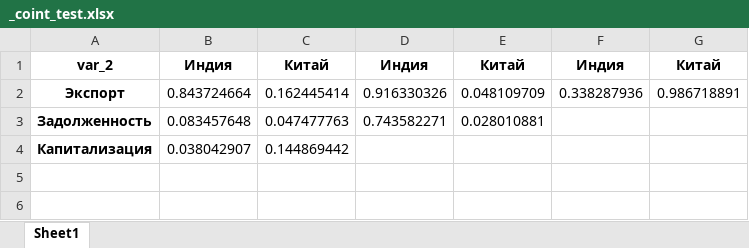
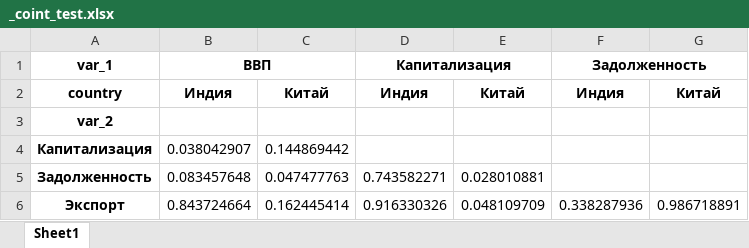
Before and after one commit to BDKlyukin/conferences, an Excel workbook: lomonosov readings 2026/explore_data/_coint_test.xlsx, sheet Sheet1, drawn as a sheet; values as stored, in another font and other column widths than the file's, no borders; addresses are those after the commit; the diff names each change by its address in the sheet, - before the commit and + after, or states it on an @@ line.

```diff
--- a/lomonosov readings 2026/explore_data/_coint_test.xlsx (sheet Sheet1)
+++ b/lomonosov readings 2026/explore_data/_coint_test.xlsx (sheet Sheet1)
+row 1: var_1 | ВВП |  | Капитализация |  | Задолженность
-A2: var_2
+A2: country
+row 3: var_2
@@ row 3 moved to row 5: Задолженность @@
```
Also changed, not shown: lomonosov readings 2026/explore_data/_granger_causality_china.xlsx, lomonosov readings 2026/explore_data/_granger_causality_india.xlsx, 26 other files.
